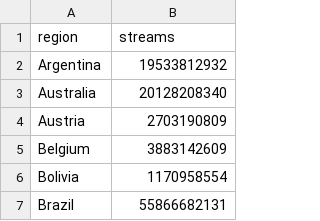
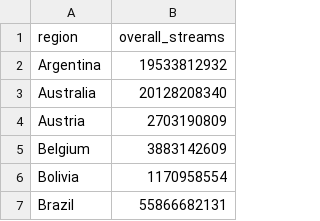
Before and after one commit to im30805/FIT3179, a CSV file: total_streams_by_country_overall.csv, drawn as a sheet; only a part is shown.

Commit message:
Rename header in total_streams_by_country_overall

```diff
--- a/total_streams_by_country_overall.csv
+++ b/total_streams_by_country_overall.csv
@@ -1,2 +1,2 @@
-region,streams
+region,overall_streams
 Argentina,19533812932
```
